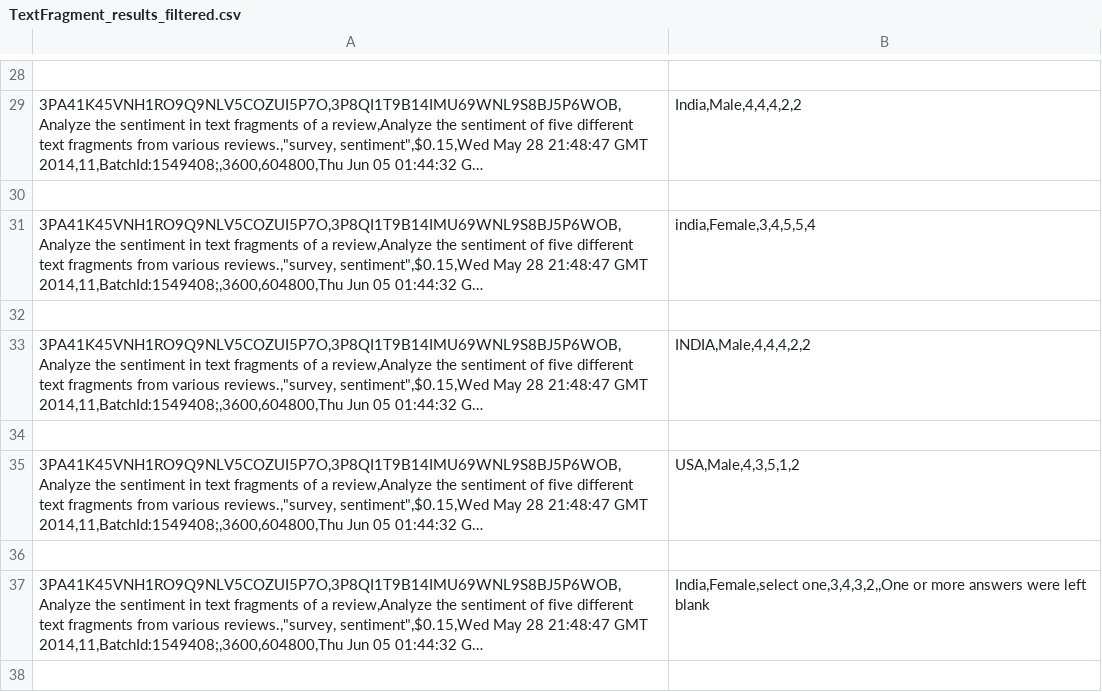
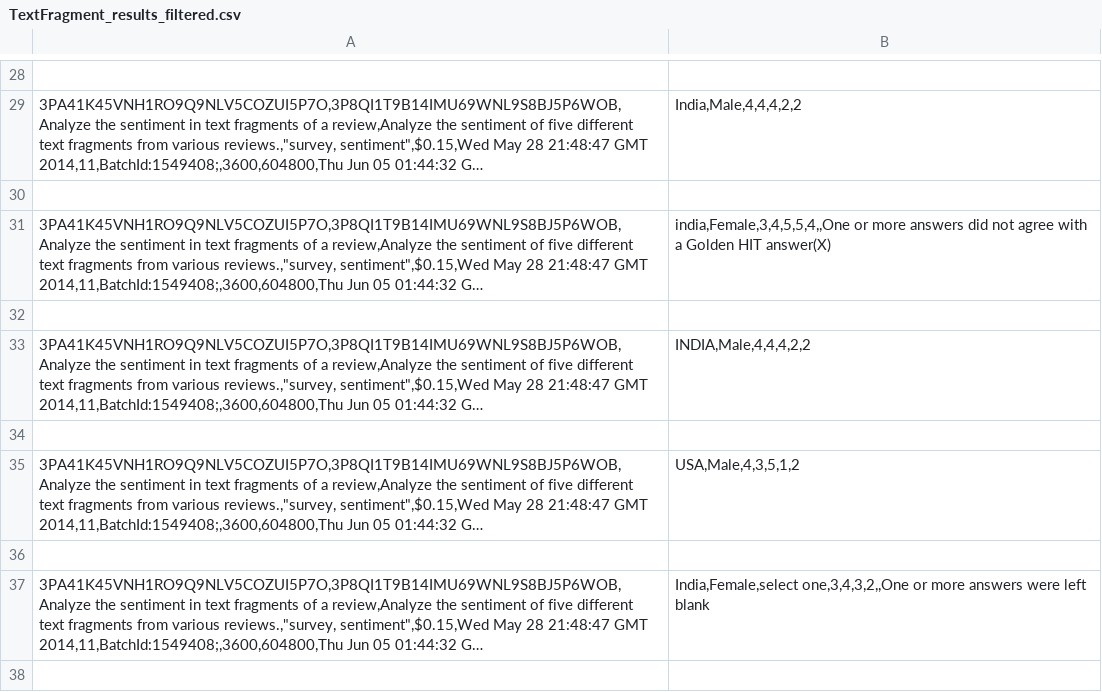
Before and after one commit to aelshen/575-Project, a CSV file: filtered/TextFragment_results_filtered.csv, drawn as a sheet; only a part is shown, gaps mark what is left out; long unchanged cells end in …; the diff names each change by its address in the sheet, - before the commit and + after, or states it on an @@ line.

```diff
--- a/filtered/TextFragment_results_filtered.csv
+++ b/filtered/TextFragment_results_filtered.csv
-B31: india,Female,3,4,5,5,4
+B31: india,Female,3,4,5,5,4,,One or more answers did not agree with a Golden HIT answer(X)
```
Also changed, not shown: Results/numbers.csv, filtered/TextFull_results_filtered.csv, 8 other files.
